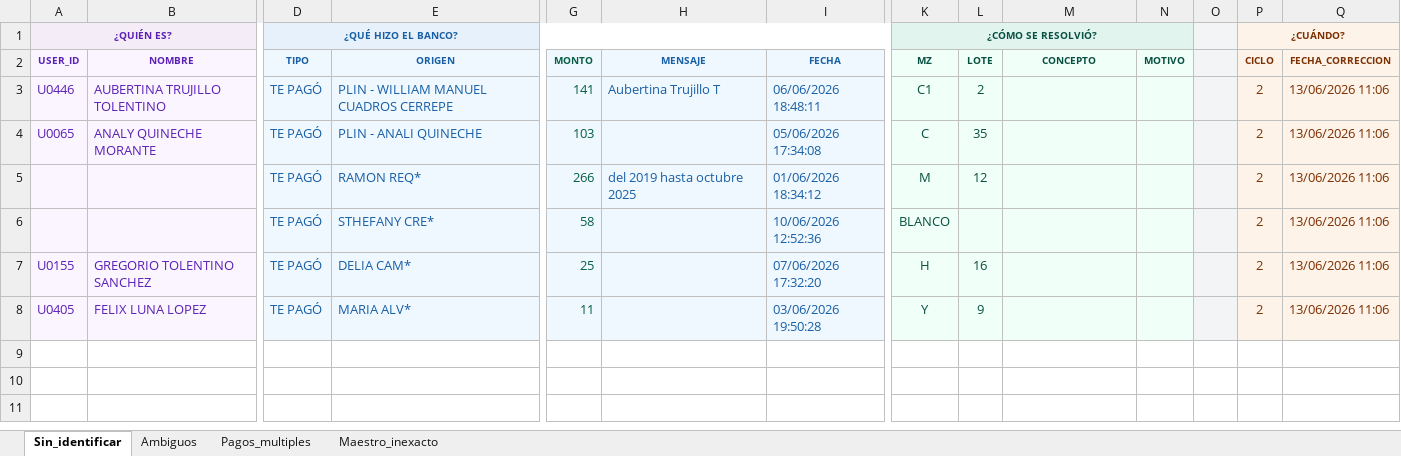
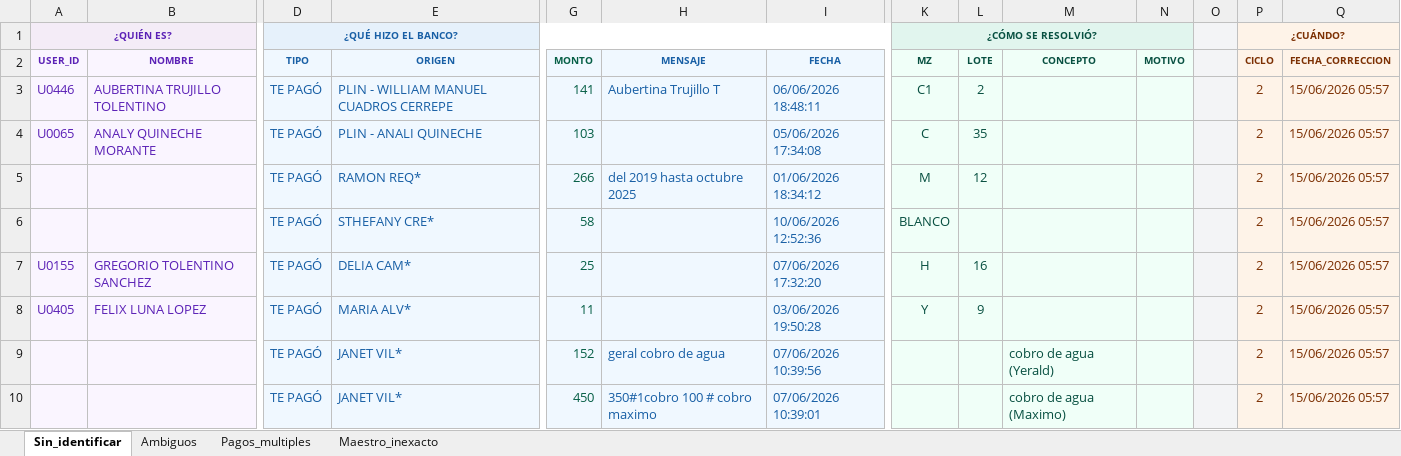
Before and after one commit to Thariel198/jaas-saas, an Excel workbook: 4_pagos/yape/motor_matching/trazabilidad/trazabilidad_2026_06.xlsx, sheet Sin_identificar, drawn as a sheet; only a part is shown, gaps mark what is left out; values as stored, in another font and other column widths than the file's, no borders; rows hold the shown columns only; the diff names each change by its address in the sheet, - before the commit and + after, or states it on an @@ line.

```diff
--- a/4_pagos/yape/motor_matching/trazabilidad/trazabilidad_2026_06.xlsx (sheet Sin_identificar)
+++ b/4_pagos/yape/motor_matching/trazabilidad/trazabilidad_2026_06.xlsx (sheet Sin_identificar)
-Q3:Q8 (FECHA_CORRECCION): 13/06/2026 11:06
+Q3:Q8 (FECHA_CORRECCION): 15/06/2026 05:57
+row 9:  |  | TE PAGÓ | JANET VIL* | 152 | geral cobro de agua | 07/06/2026 10:39:56 |  |  | cobro de agua (Yerald) |  |  | 2 | 15/06/2026 05:57
+row 10:  |  | TE PAGÓ | JANET VIL* | 450 | 350#1cobro 100 # cobro maximo | 07/06/2026 10:39:01 |  |  | cobro de agua (Maximo) |  |  | 2 | 15/06/2026 05:57
```
Also changed, not shown: sheet Ambiguos, sheet Maestro_inexacto, 4_pagos/efectivo/trazabilidad/trazabilidad_2026-06.xlsx, shared/blancos_acumulados.xlsx, 1 other file.
